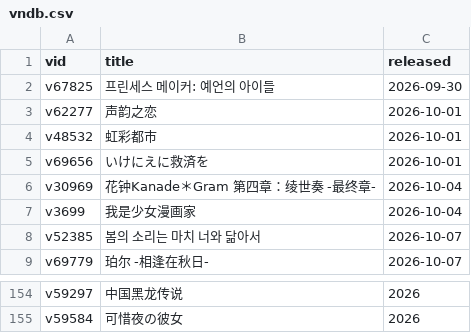
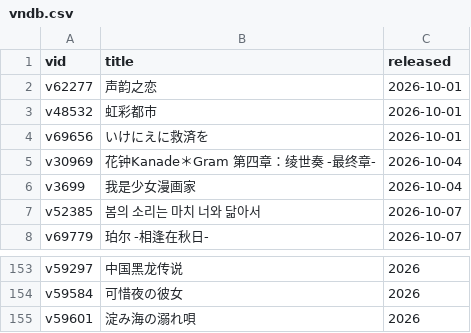
Before and after one commit to Vinfall/VNDB-Calendar, a CSV file: output/vndb.csv, drawn as a sheet; only a part is shown, gaps mark what is left out; removed rows and columns are numbered as before the commit, all else as after; the diff names each change by its address in the sheet, - before the commit and + after, or states it on an @@ line.

```diff
--- a/output/vndb.csv
+++ b/output/vndb.csv
-row 2: v67825 | 프린세스 메이커: 예언의 아이들 | 2026-09-30
+row 155: v59601 | 淀み海の溺れ唄 | 2026
```
Also changed, not shown: 2 other files.
